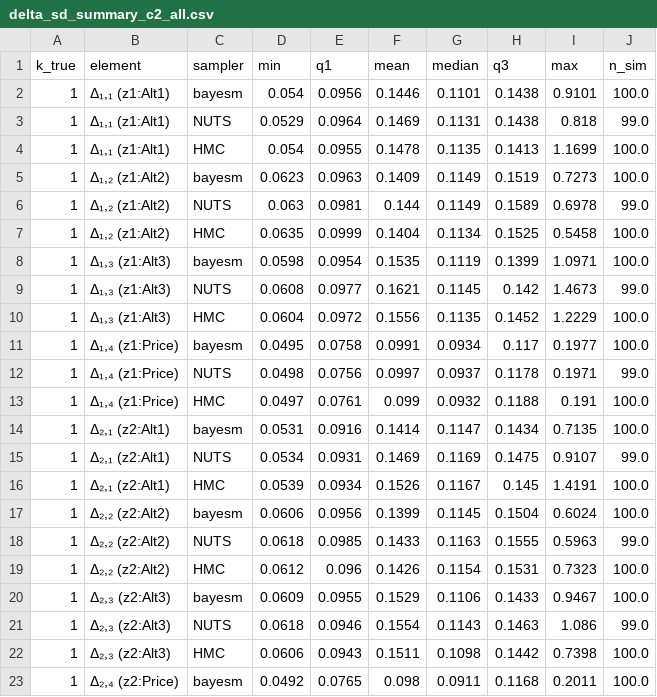
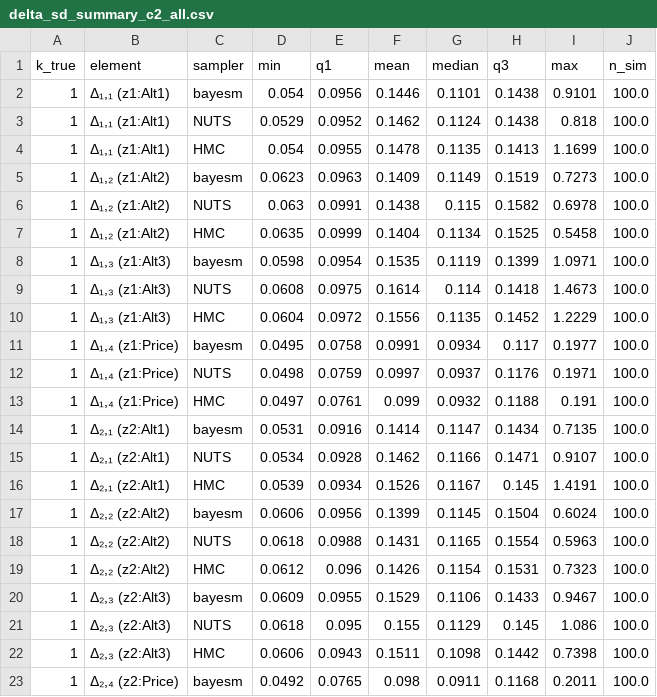
Before and after one commit to Paul-Jarschke/hpc, a CSV file: analysis/out/k5_results/delta/sd/tables/delta_sd_summary_c2_all.csv, drawn as a sheet; only a part is shown; the diff covers the shown part only.

```diff
--- a/analysis/out/k5_results/delta/sd/tables/delta_sd_summary_c2_all.csv
+++ b/analysis/out/k5_results/delta/sd/tables/delta_sd_summary_c2_all.csv
@@ -2,21 +2,21 @@ k_true,element,sampler,min,q1,mean,median,q3,max,n_sim
 1,"Δ₁,₁ (z1:Alt1)",bayesm,0.054,0.0956,0.1446,0.1101,0.1438,0.9101,100.0
-1,"Δ₁,₁ (z1:Alt1)",NUTS,0.0529,0.0964,0.1469,0.1131,0.1438,0.818,99.0
+1,"Δ₁,₁ (z1:Alt1)",NUTS,0.0529,0.0952,0.1462,0.1124,0.1438,0.818,100.0
 1,"Δ₁,₁ (z1:Alt1)",HMC,0.054,0.0955,0.1478,0.1135,0.1413,1.1699,100.0
 1,"Δ₁,₂ (z1:Alt2)",bayesm,0.0623,0.0963,0.1409,0.1149,0.1519,0.7273,100.0
-1,"Δ₁,₂ (z1:Alt2)",NUTS,0.063,0.0981,0.144,0.1149,0.1589,0.6978,99.0
+1,"Δ₁,₂ (z1:Alt2)",NUTS,0.063,0.0991,0.1438,0.115,0.1582,0.6978,100.0
 1,"Δ₁,₂ (z1:Alt2)",HMC,0.0635,0.0999,0.1404,0.1134,0.1525,0.5458,100.0
 1,"Δ₁,₃ (z1:Alt3)",bayesm,0.0598,0.0954,0.1535,0.1119,0.1399,1.0971,100.0
-1,"Δ₁,₃ (z1:Alt3)",NUTS,0.0608,0.0977,0.1621,0.1145,0.142,1.4673,99.0
+1,"Δ₁,₃ (z1:Alt3)",NUTS,0.0608,0.0975,0.1614,0.114,0.1418,1.4673,100.0
 1,"Δ₁,₃ (z1:Alt3)",HMC,0.0604,0.0972,0.1556,0.1135,0.1452,1.2229,100.0
 1,"Δ₁,₄ (z1:Price)",bayesm,0.0495,0.0758,0.0991,0.0934,0.117,0.1977,100.0
-1,"Δ₁,₄ (z1:Price)",NUTS,0.0498,0.0756,0.0997,0.0937,0.1178,0.1971,99.0
+1,"Δ₁,₄ (z1:Price)",NUTS,0.0498,0.0759,0.0997,0.0937,0.1176,0.1971,100.0
 1,"Δ₁,₄ (z1:Price)",HMC,0.0497,0.0761,0.099,0.0932,0.1188,0.191,100.0
 1,"Δ₂,₁ (z2:Alt1)",bayesm,0.0531,0.0916,0.1414,0.1147,0.1434,0.7135,100.0
-1,"Δ₂,₁ (z2:Alt1)",NUTS,0.0534,0.0931,0.1469,0.1169,0.1475,0.9107,99.0
+1,"Δ₂,₁ (z2:Alt1)",NUTS,0.0534,0.0928,0.1462,0.1166,0.1471,0.9107,100.0
 1,"Δ₂,₁ (z2:Alt1)",HMC,0.0539,0.0934,0.1526,0.1167,0.145,1.4191,100.0
 1,"Δ₂,₂ (z2:Alt2)",bayesm,0.0606,0.0956,0.1399,0.1145,0.1504,0.6024,100.0
-1,"Δ₂,₂ (z2:Alt2)",NUTS,0.0618,0.0985,0.1433,0.1163,0.1555,0.5963,99.0
+1,"Δ₂,₂ (z2:Alt2)",NUTS,0.0618,0.0988,0.1431,0.1165,0.1554,0.5963,100.0
 1,"Δ₂,₂ (z2:Alt2)",HMC,0.0612,0.096,0.1426,0.1154,0.1531,0.7323,100.0
 1,"Δ₂,₃ (z2:Alt3)",bayesm,0.0609,0.0955,0.1529,0.1106,0.1433,0.9467,100.0
-1,"Δ₂,₃ (z2:Alt3)",NUTS,0.0618,0.0946,0.1554,0.1143,0.1463,1.086,99.0
+1,"Δ₂,₃ (z2:Alt3)",NUTS,0.0618,0.095,0.155,0.1129,0.145,1.086,100.0
 1,"Δ₂,₃ (z2:Alt3)",HMC,0.0606,0.0943,0.1511,0.1098,0.1442,0.7398,100.0
```
Also changed, not shown: 4 edited cells elsewhere in this file, analysis/out/k5_results/delta/bias/tables/delta_bias_mcse_c2_all.csv, analysis/out/k5_results/delta/bias/tables/delta_bias_mcse_c2_kt1.csv, 2 other files.
